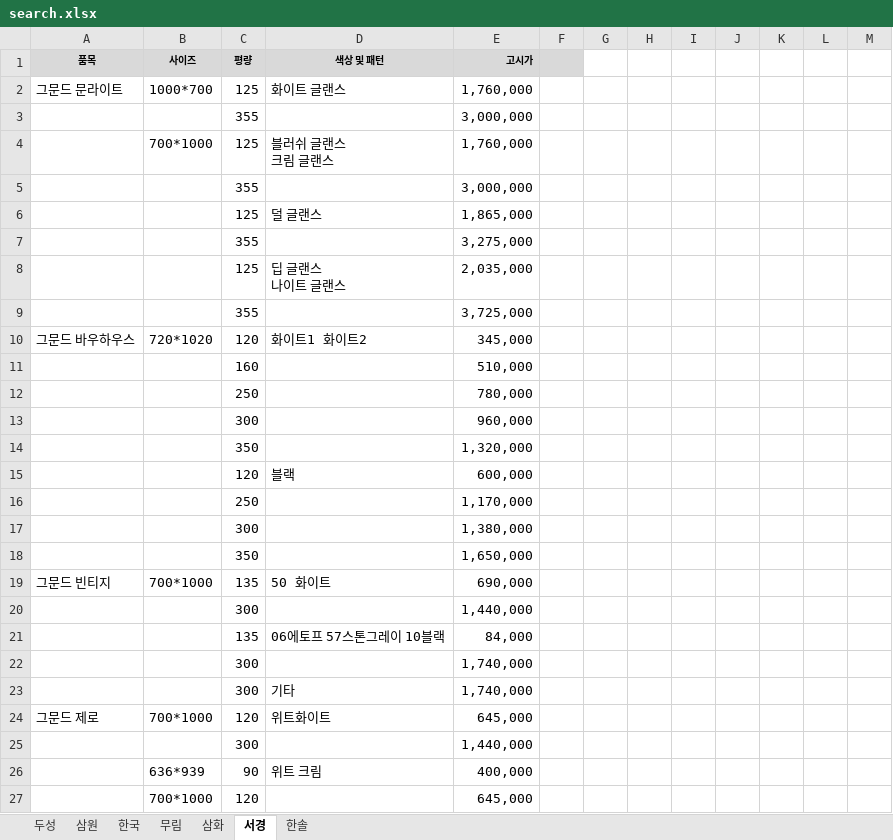
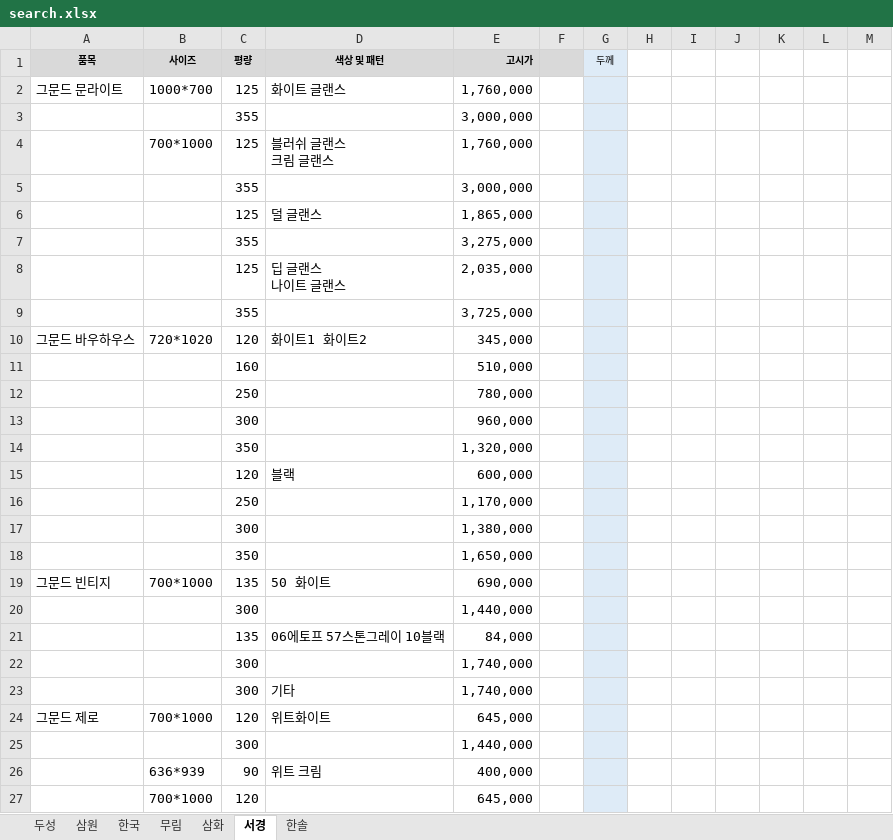
Before and after one commit to goodnotes2/paper, an Excel workbook: search.xlsx, sheet 서경, drawn as a sheet; only a part is shown; values as stored, in another font and other column widths than the file's, no borders; the diff covers the shown part only; the diff names each change by its address in the sheet, - before the commit and + after, or states it on an @@ line.

```diff
--- a/search.xlsx (sheet 서경)
+++ b/search.xlsx (sheet 서경)
-G1: (empty)
+G1: 두께
-G1:G27 fill: none
+G1:G27 fill: #DEEBF7
```
Also changed, not shown: cell formats elsewhere in this sheet, sheet 무림, sheet 한솔, sheet 삼화, sheet 한국, sheet 두성, sheet 삼원.
